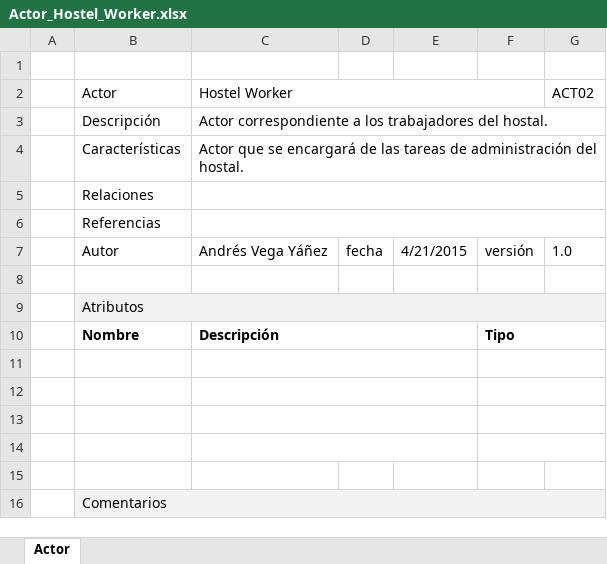
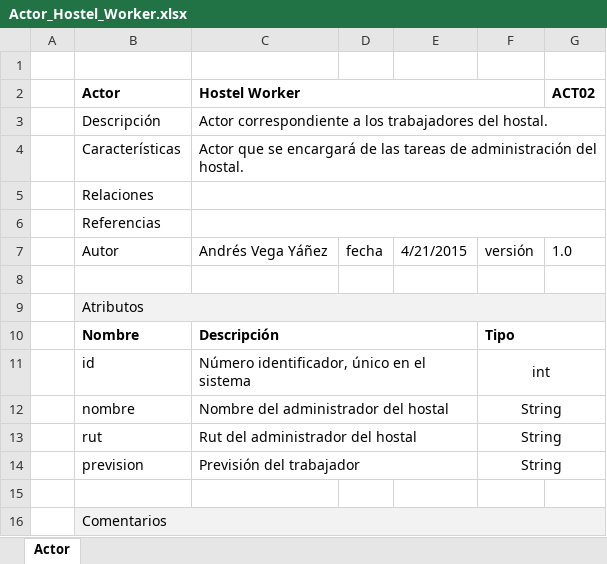
Before and after one commit to synchostel/synchostel, an Excel workbook: análisis/Actores/Actor_Hostel_Worker.xlsx, sheet Actor, drawn as a sheet; values as stored, in another font and other column widths than the file's, no borders; the diff names each change by its address in the sheet, - before the commit and + after, or states it on an @@ line.

```diff
--- a/análisis/Actores/Actor_Hostel_Worker.xlsx (sheet Actor)
+++ b/análisis/Actores/Actor_Hostel_Worker.xlsx (sheet Actor)
-B2:C2 bold: off
+B2:C2 bold: on
-G2 bold: off
+G2 bold: on
-row 11: (empty)
+row 11:  | id | Número identificador, único en el sistema |  |  | int
-row 12: (empty)
+row 12:  | nombre | Nombre del administrador del hostal |  |  | String
-row 13: (empty)
+row 13:  | rut | Rut del administrador del hostal |  |  | String
-row 14: (empty)
+row 14:  | prevision | Previsión del trabajador |  |  | String
```
Also changed, not shown: análisis/Actores/Actor_Sitio_anunciante.xlsx, 21 other files.
